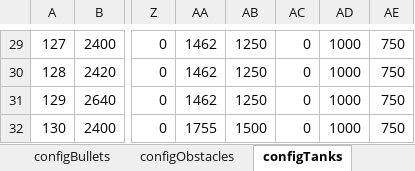
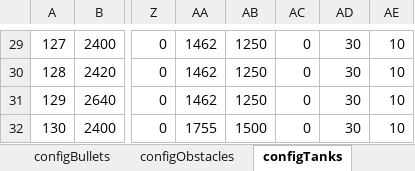
Before and after one commit to gaccob/diep.io-clone, an Excel workbook: cfg/config.xlsx, sheet configTanks, drawn as a sheet; only a part is shown, gaps mark what is left out; values as stored, in another font and other column widths than the file's, no borders; the diff covers the shown part only; the diff names each change by its address in the sheet, - before the commit and + after, or states it on an @@ line.

Commit message:
1. obstacle & bullet use id as config key 2. weapon index in tank 3. tank sprite pivot

```diff
--- a/cfg/config.xlsx (sheet configTanks)
+++ b/cfg/config.xlsx (sheet configTanks)
-AD29:AD32: 1000
+AD29:AD32: 30
-AE29:AE32: 750
+AE29:AE32: 10
```
Also changed, not shown: 56 edited cells elsewhere in this sheet, sheet configWeapons, sheet configObstacles, sheet configBullets, sheet configLevelUp, 16 other files.
